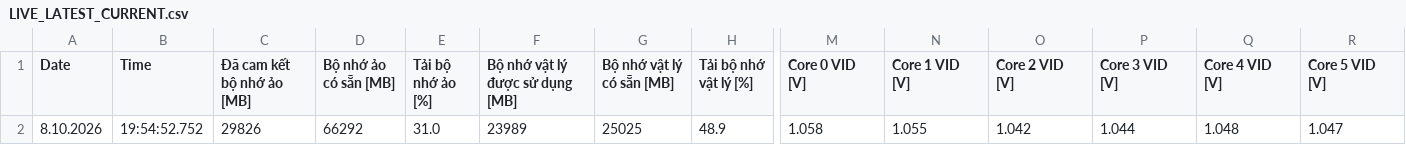
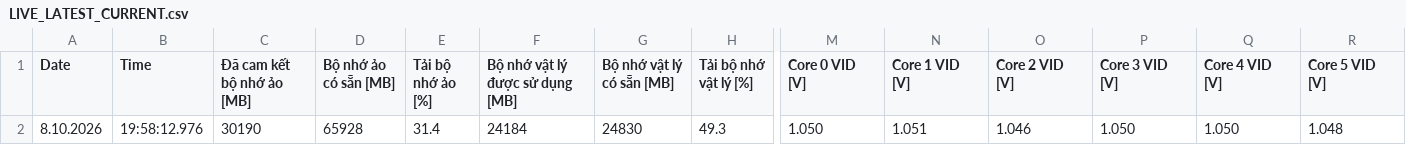
Before and after one commit to 2708halinh-cloud/Open-ai-bot, a CSV file: MODUAL/SENSOR_LOGS/LIVE_LATEST_CURRENT.csv, drawn as a sheet; only a part is shown, gaps mark what is left out; the diff covers the shown part only; the diff names each change by its address in the sheet, - before the commit and + after, or states it on an @@ line.

Commit message:
MODUAL: auto-sync SENSOR_LOGS current state

```diff
--- a/MODUAL/SENSOR_LOGS/LIVE_LATEST_CURRENT.csv
+++ b/MODUAL/SENSOR_LOGS/LIVE_LATEST_CURRENT.csv
-B2 (Time): 19:54:52.752
+B2 (Time): 19:58:12.976
-C2 (Đã cam kết bộ nhớ ảo [MB]): 29826
+C2 (Đã cam kết bộ nhớ ảo [MB]): 30190
-D2 (Bộ nhớ ảo có sẵn [MB]): 66292
+D2 (Bộ nhớ ảo có sẵn [MB]): 65928
-E2 (Tải bộ nhớ ảo [%]): 31.0
+E2 (Tải bộ nhớ ảo [%]): 31.4
-F2 (Bộ nhớ vật lý được sử dụng [MB]): 23989
+F2 (Bộ nhớ vật lý được sử dụng [MB]): 24184
-G2 (Bộ nhớ vật lý có sẵn [MB]): 25025
+G2 (Bộ nhớ vật lý có sẵn [MB]): 24830
-H2 (Tải bộ nhớ vật lý [%]): 48.9
+H2 (Tải bộ nhớ vật lý [%]): 49.3
-M2 (Core 0 VID [V]): 1.058
+M2 (Core 0 VID [V]): 1.050
-N2 (Core 1 VID [V]): 1.055
+N2 (Core 1 VID [V]): 1.051
-O2 (Core 2 VID [V]): 1.042
+O2 (Core 2 VID [V]): 1.046
-P2 (Core 3 VID [V]): 1.044
+P2 (Core 3 VID [V]): 1.050
-Q2 (Core 4 VID [V]): 1.048
+Q2 (Core 4 VID [V]): 1.050
-R2 (Core 5 VID [V]): 1.047
+R2 (Core 5 VID [V]): 1.048
```
Also changed, not shown: 152 edited cells elsewhere in this file, 3 other files.
